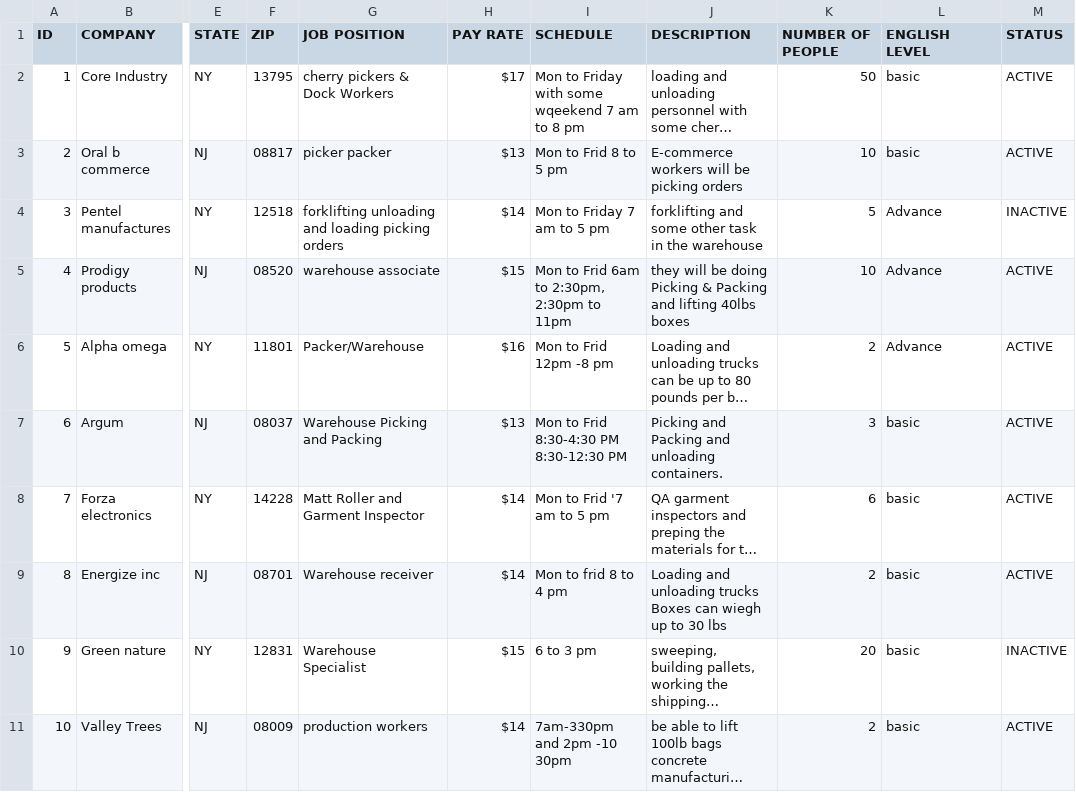
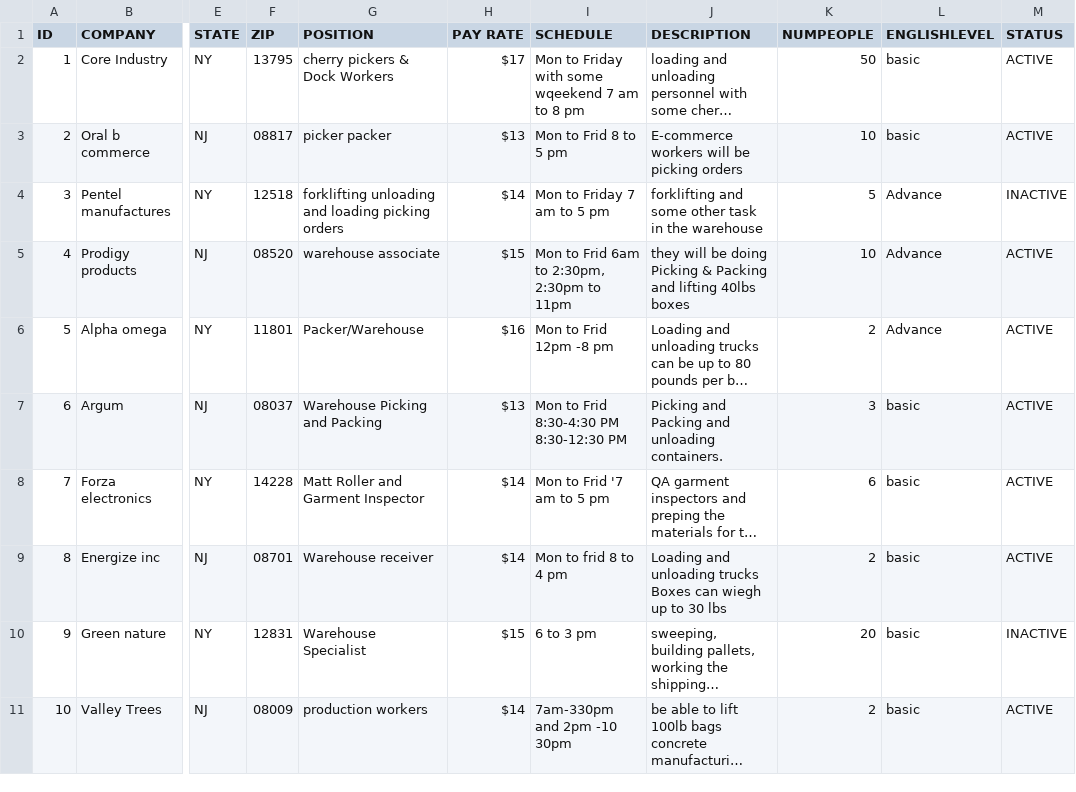
Before and after one commit to courtneysimonse/staffing-map, a CSV file: data/client-sites.csv, drawn as a sheet; only a part is shown, gaps mark what is left out; long unchanged cells end in …; the diff names each change by its address in the sheet, - before the commit and + after, or states it on an @@ line.

Commit message:
use .filter on key,value to make candidate and client filters work

```diff
--- a/data/client-sites.csv
+++ b/data/client-sites.csv
-G1: JOB POSITION
+G1: POSITION
-K1: NUMBER OF PEOPLE
+K1: NUMPEOPLE
-L1: ENGLISH LEVEL
+L1: ENGLISHLEVEL
```
Also changed, not shown: 1 other file.
